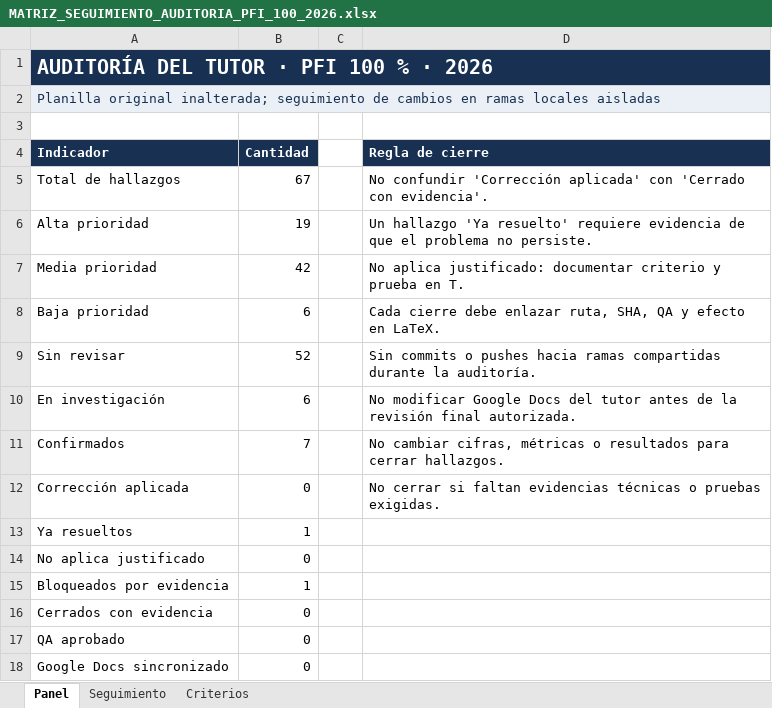
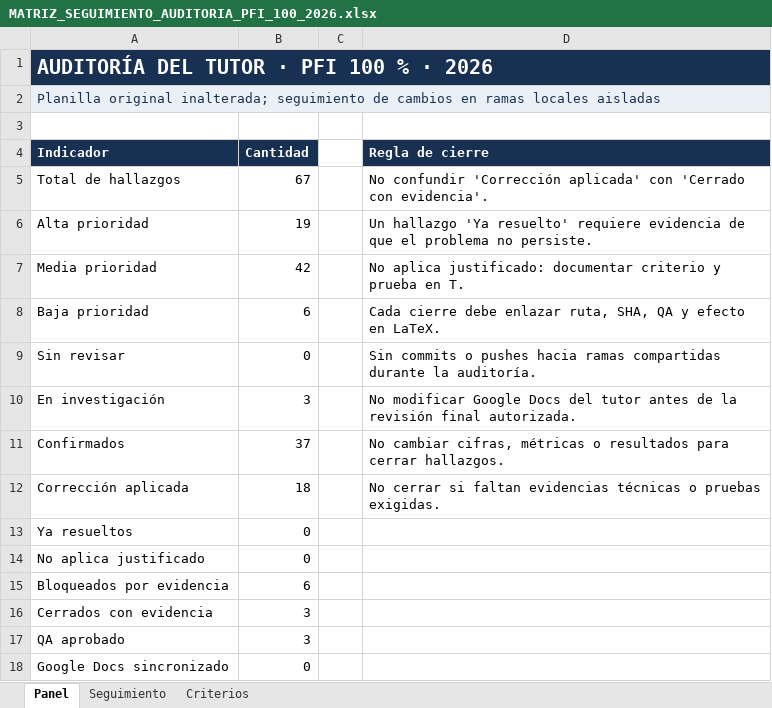
Before and after one commit to EnzoAA004/GestionadorLatex-Enzo_PFI_SEGUNDA_ENTREGA_WORK, an Excel workbook: docs/audit/pfi_100_tutor_2026_10_14/MATRIZ_SEGUIMIENTO_AUDITORIA_PFI_100_2026.xlsx, sheet Panel, drawn as a sheet; values as stored, in another font and other column widths than the file's, no borders; the diff names each change by its address in the sheet, - before the commit and + after, or states it on an @@ line.

```diff
--- a/docs/audit/pfi_100_tutor_2026_10_14/MATRIZ_SEGUIMIENTO_AUDITORIA_PFI_100_2026.xlsx (sheet Panel)
+++ b/docs/audit/pfi_100_tutor_2026_10_14/MATRIZ_SEGUIMIENTO_AUDITORIA_PFI_100_2026.xlsx (sheet Panel)
-B9 (Cantidad): 52
+B9 (Cantidad): 0
-B10 (Cantidad): 6
+B10 (Cantidad): 3
-B11 (Cantidad): 7
+B11 (Cantidad): 37
-B12 (Cantidad): 0
+B12 (Cantidad): 18
-B13 (Cantidad): 1
+B13 (Cantidad): 0
-B15 (Cantidad): 1
+B15 (Cantidad): 6
-B16:B17 (Cantidad): 0
+B16:B17 (Cantidad): 3
```
Also changed, not shown: sheet Seguimiento, 10 other files.
